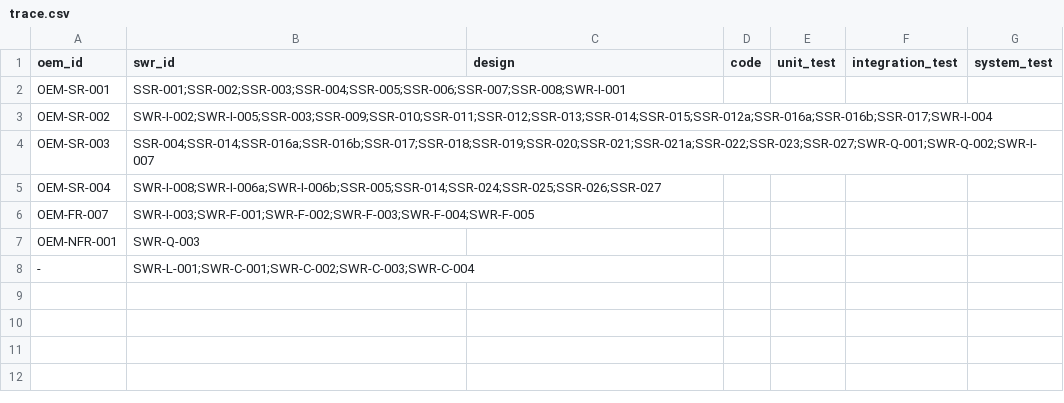
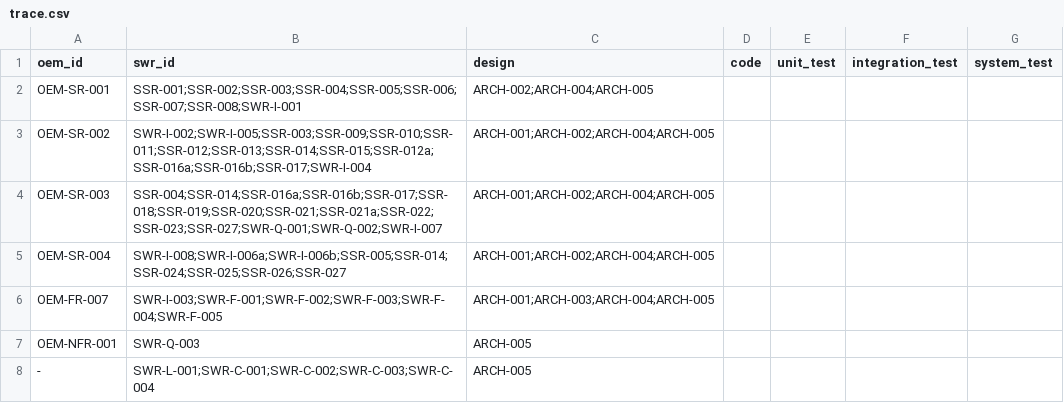
Before and after one commit to jhpark0126/ClaudeClang, a CSV file: docs/traceability/trace.csv, drawn as a sheet.

```diff
--- a/docs/traceability/trace.csv
+++ b/docs/traceability/trace.csv
@@ -1,8 +1,8 @@
 oem_id,swr_id,design,code,unit_test,integration_test,system_test
-OEM-SR-001,SSR-001;SSR-002;SSR-003;SSR-004;SSR-005;SSR-006;SSR-007;SSR-008;SWR-I-001,,,,,
-OEM-SR-002,SWR-I-002;SWR-I-005;SSR-003;SSR-009;SSR-010;SSR-011;SSR-012;SSR-013;SSR-014;SSR-015;SSR-012a;SSR-016a;SSR-016b;SSR-017;SWR-I-004,,,,,
-OEM-SR-003,SSR-004;SSR-014;SSR-016a;SSR-016b;SSR-017;SSR-018;SSR-019;SSR-020;SSR-021;SSR-021a;SSR-022;SSR-023;SSR-027;SWR-Q-001;SWR-Q-002;SWR-I-007,,,,,
-OEM-SR-004,SWR-I-008;SWR-I-006a;SWR-I-006b;SSR-005;SSR-014;SSR-024;SSR-025;SSR-026;SSR-027,,,,,
-OEM-FR-007,SWR-I-003;SWR-F-001;SWR-F-002;SWR-F-003;SWR-F-004;SWR-F-005,,,,,
-OEM-NFR-001,SWR-Q-003,,,,,
--,SWR-L-001;SWR-C-001;SWR-C-002;SWR-C-003;SWR-C-004,,,,,
+OEM-SR-001,SSR-001;SSR-002;SSR-003;SSR-004;SSR-005;SSR-006;SSR-007;SSR-008;SWR-I-001,ARCH-002;ARCH-004;ARCH-005,,,,
+OEM-SR-002,SWR-I-002;SWR-I-005;SSR-003;SSR-009;SSR-010;SSR-011;SSR-012;SSR-013;SSR-014;SSR-015;SSR-012a;SSR-016a;SSR-016b;SSR-017;SWR-I-004,ARCH-001;ARCH-002;ARCH-004;ARCH-005,,,,
+OEM-SR-003,SSR-004;SSR-014;SSR-016a;SSR-016b;SSR-017;SSR-018;SSR-019;SSR-020;SSR-021;SSR-021a;SSR-022;SSR-023;SSR-027;SWR-Q-001;SWR-Q-002;SWR-I-007,ARCH-001;ARCH-002;ARCH-004;ARCH-005,,,,
+OEM-SR-004,SWR-I-008;SWR-I-006a;SWR-I-006b;SSR-005;SSR-014;SSR-024;SSR-025;SSR-026;SSR-027,ARCH-001;ARCH-002;ARCH-004;ARCH-005,,,,
+OEM-FR-007,SWR-I-003;SWR-F-001;SWR-F-002;SWR-F-003;SWR-F-004;SWR-F-005,ARCH-001;ARCH-003;ARCH-004;ARCH-005,,,,
+OEM-NFR-001,SWR-Q-003,ARCH-005,,,,
+-,SWR-L-001;SWR-C-001;SWR-C-002;SWR-C-003;SWR-C-004,ARCH-005,,,,
```
Also changed, not shown: 3 other files.
